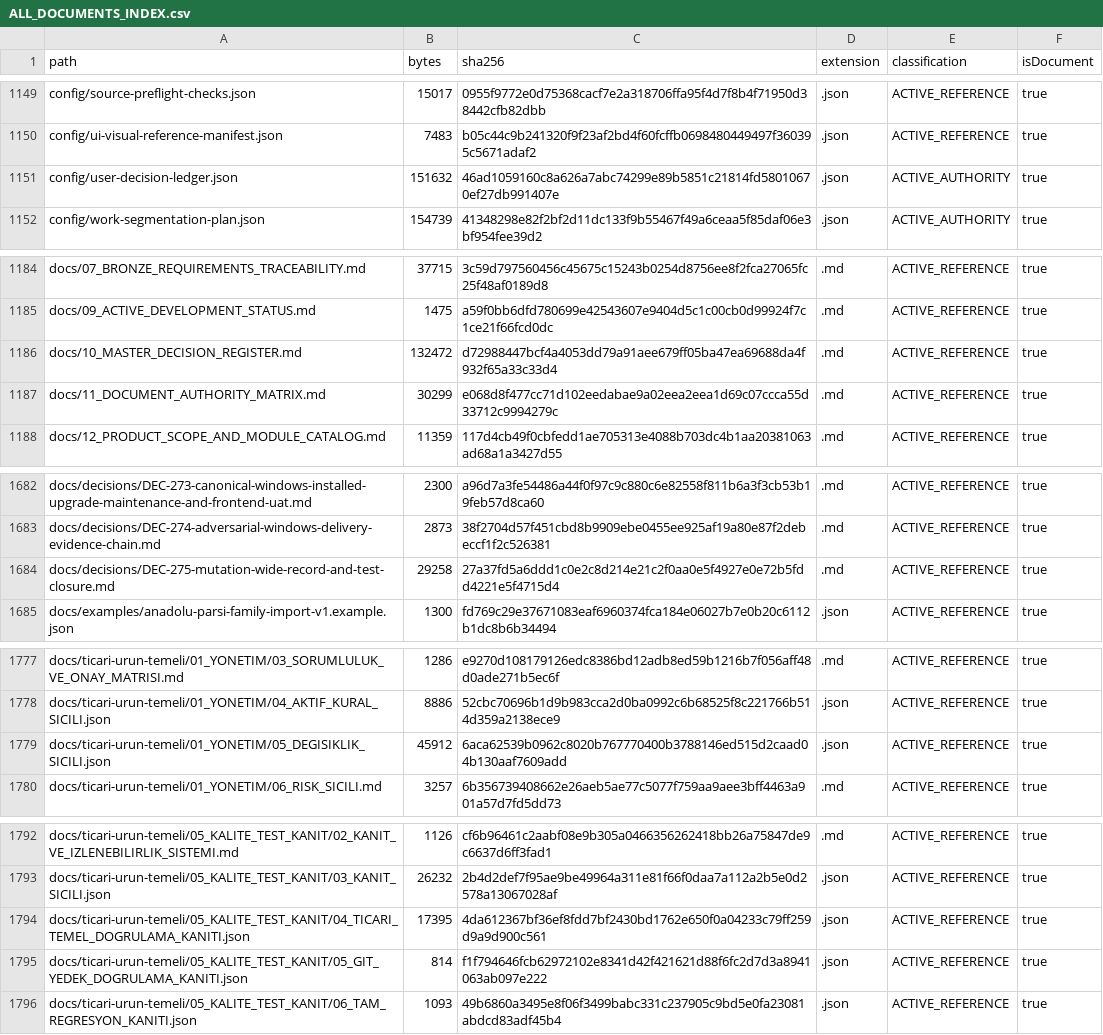
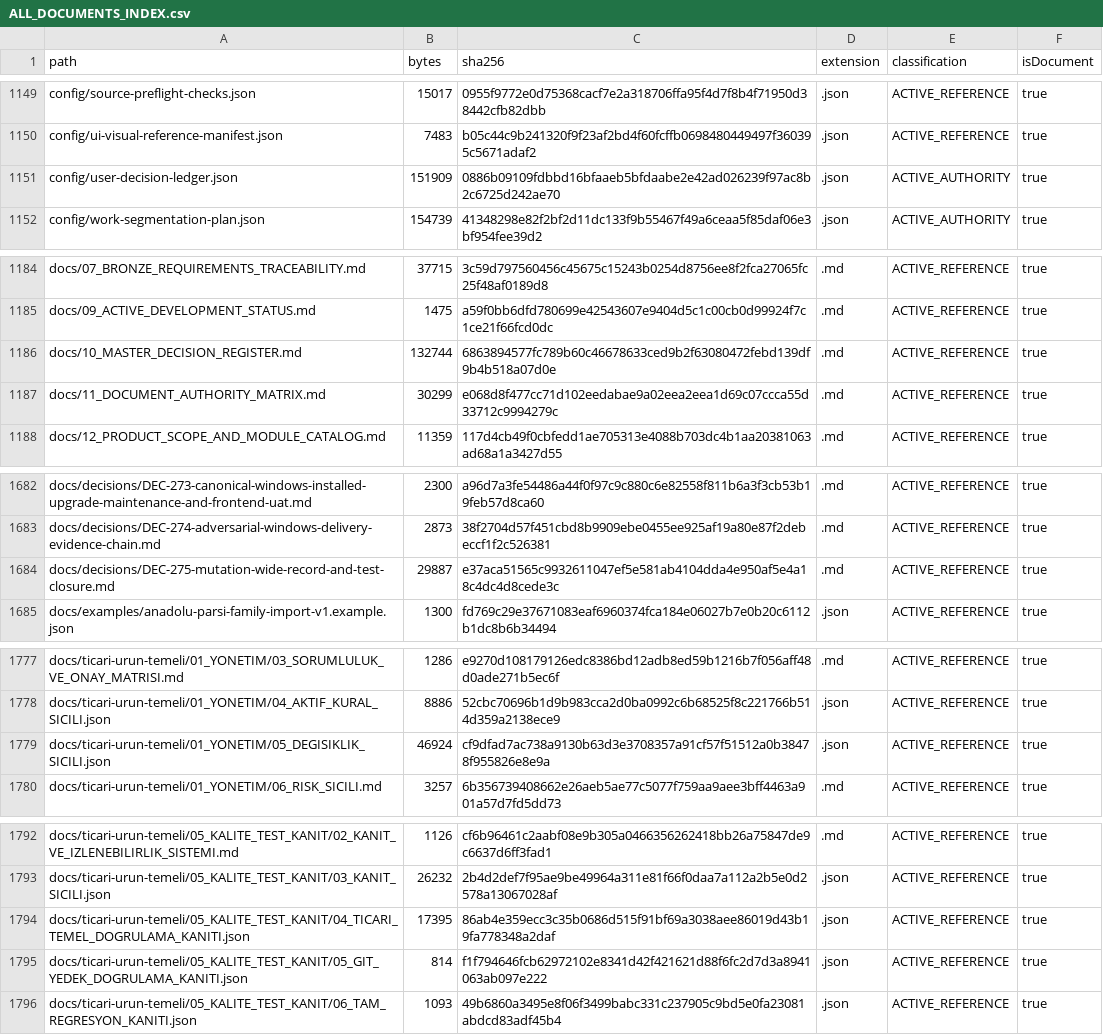
Before and after one commit to hsynmyssrgl/Anadolu-Parsi-AYM, a CSV file: artifacts/manifests/ALL_DOCUMENTS_INDEX.csv, drawn as a sheet; only a part is shown, gaps mark what is left out; the diff covers the shown part only.

```diff
--- a/artifacts/manifests/ALL_DOCUMENTS_INDEX.csv
+++ b/artifacts/manifests/ALL_DOCUMENTS_INDEX.csv
@@ -1150,3 +1150,3 @@ config/source-preflight-checks.json,15017,0955f9772e0d75368cacf7e2a318706ffa95f4
 config/ui-visual-reference-manifest.json,7483,b05c44c9b241320f9f23af2bd4f60fcffb0698480449497f360395c5671adaf2,.json,ACTIVE_REFERENCE,true
-config/user-decision-ledger.json,151632,46ad1059160c8a626a7abc74299e89b5851c21814fd58010670ef27db991407e,.json,ACTIVE_AUTHORITY,true
+config/user-decision-ledger.json,151909,0886b09109fdbbd16bfaaeb5bfdaabe2e42ad026239f97ac8b2c6725d242ae70,.json,ACTIVE_AUTHORITY,true
 config/work-segmentation-plan.json,154739,41348298e82f2bf2d11dc133f9b55467f49a6ceaa5f85daf06e3bf954fee39d2,.json,ACTIVE_AUTHORITY,true
@@ -1185,3 +1185,3 @@ docs/07_BRONZE_REQUIREMENTS_TRACEABILITY.md,37715,3c59d797560456c45675c15243b025
 docs/09_ACTIVE_DEVELOPMENT_STATUS.md,1475,a59f0bb6dfd780699e42543607e9404d5c1c00cb0d99924f7c1ce21f66fcd0dc,.md,ACTIVE_REFERENCE,true
-docs/10_MASTER_DECISION_REGISTER.md,132472,d72988447bcf4a4053dd79a91aee679ff05ba47ea69688da4f932f65a33c33d4,.md,ACTIVE_REFERENCE,true
+docs/10_MASTER_DECISION_REGISTER.md,132744,6863894577fc789b60c46678633ced9b2f63080472febd139df9b4b518a07d0e,.md,ACTIVE_REFERENCE,true
 docs/11_DOCUMENT_AUTHORITY_MATRIX.md,30299,e068d8f477cc71d102eedabae9a02eea2eea1d69c07ccca55d33712c9994279c,.md,ACTIVE_REFERENCE,true
@@ -1683,3 +1683,3 @@ docs/decisions/DEC-273-canonical-windows-installed-upgrade-maintenance-and-front
 docs/decisions/DEC-274-adversarial-windows-delivery-evidence-chain.md,2873,38f2704d57f451cbd8b9909ebe0455ee925af19a80e87f2debeccf1f2c526381,.md,ACTIVE_REFERENCE,true
-docs/decisions/DEC-275-mutation-wide-record-and-test-closure.md,29258,27a37fd5a6ddd1c0e2c8d214e21c2f0aa0e5f4927e0e72b5fdd4221e5f4715d4,.md,ACTIVE_REFERENCE,true
+docs/decisions/DEC-275-mutation-wide-record-and-test-closure.md,29887,e37aca51565c9932611047ef5e581ab4104dda4e950af5e4a18c4dc4d8cede3c,.md,ACTIVE_REFERENCE,true
 docs/examples/anadolu-parsi-family-import-v1.example.json,1300,fd769c29e37671083eaf6960374fca184e06027b7e0b20c6112b1dc8b6b34494,.json,ACTIVE_REFERENCE,true
@@ -1778,3 +1778,3 @@ docs/ticari-urun-temeli/01_YONETIM/03_SORUMLULUK_VE_ONAY_MATRISI.md,1286,e9270d1
 docs/ticari-urun-temeli/01_YONETIM/04_AKTIF_KURAL_SICILI.json,8886,52cbc70696b1d9b983cca2d0ba0992c6b68525f8c221766b514d359a2138ece9,.json,ACTIVE_REFERENCE,true
-docs/ticari-urun-temeli/01_YONETIM/05_DEGISIKLIK_SICILI.json,45912,6aca62539b0962c8020b767770400b3788146ed515d2caad04b130aaf7609add,.json,ACTIVE_REFERENCE,true
+docs/ticari-urun-temeli/01_YONETIM/05_DEGISIKLIK_SICILI.json,46924,cf9dfad7ac738a9130b63d3e3708357a91cf57f51512a0b38478f955826e8e9a,.json,ACTIVE_REFERENCE,true
 docs/ticari-urun-temeli/01_YONETIM/06_RISK_SICILI.md,3257,6b356739408662e26aeb5ae77c5077f759aa9aee3bff4463a901a57d7fd5dd73,.md,ACTIVE_REFERENCE,true
@@ -1793,3 +1793,3 @@ docs/ticari-urun-temeli/05_KALITE_TEST_KANIT/02_KANIT_VE_IZLENEBILIRLIK_SISTEMI.
 docs/ticari-urun-temeli/05_KALITE_TEST_KANIT/03_KANIT_SICILI.json,26232,2b4d2def7f95ae9be49964a311e81f66f0daa7a112a2b5e0d2578a13067028af,.json,ACTIVE_REFERENCE,true
-docs/ticari-urun-temeli/05_KALITE_TEST_KANIT/04_TICARI_TEMEL_DOGRULAMA_KANITI.json,17395,4da612367bf36ef8fdd7bf2430bd1762e650f0a04233c79ff259d9a9d900c561,.json,ACTIVE_REFERENCE,true
+docs/ticari-urun-temeli/05_KALITE_TEST_KANIT/04_TICARI_TEMEL_DOGRULAMA_KANITI.json,17395,86ab4e359ecc3c35b0686d515f91bf69a3038aee86019d43b19fa778348a2daf,.json,ACTIVE_REFERENCE,true
 docs/ticari-urun-temeli/05_KALITE_TEST_KANIT/05_GIT_YEDEK_DOGRULAMA_KANITI.json,814,f1f794646fcb62972102e8341d42f421621d88f6fc2d7d3a8941063ab097e222,.json,ACTIVE_REFERENCE,true
```
Also changed, not shown: 15 edited cells elsewhere in this file, artifacts/manifests/PROJECT_ARTIFACT_INDEX.csv, 20 other files.
